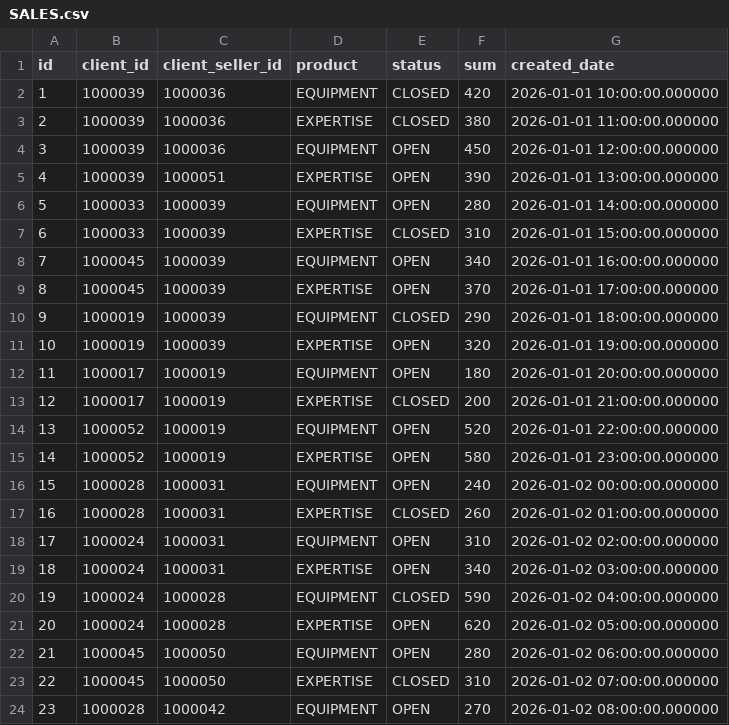
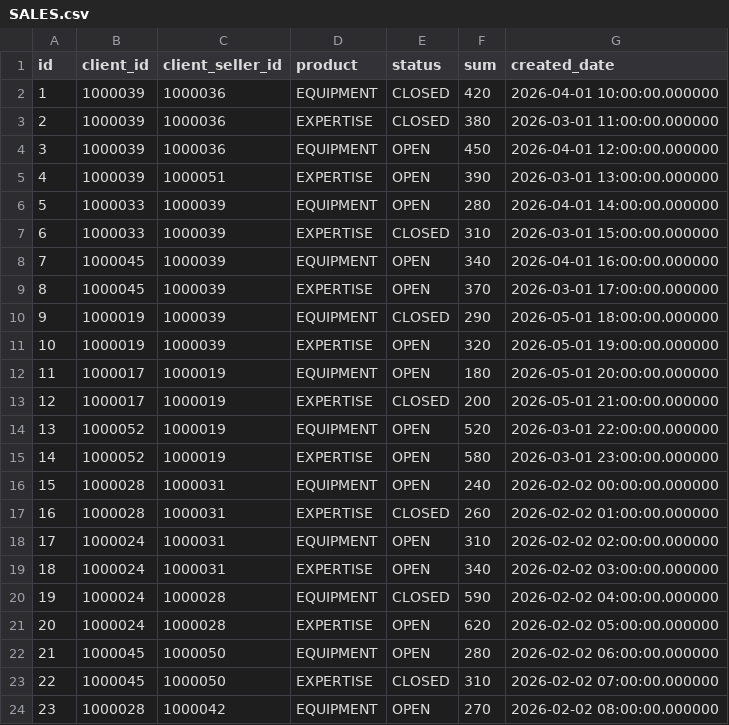
Before and after one commit to CX-Box/cxbox-demo, a CSV file: src/main/resources/db/data/SALES.csv, drawn as a sheet.

Commit message:
CXBOX-1287 | Fixed. Fixed saleList

```diff
--- a/src/main/resources/db/data/SALES.csv
+++ b/src/main/resources/db/data/SALES.csv
@@ -1,24 +1,24 @@
 id,client_id,client_seller_id,product,status,sum,created_date
-1,1000039,1000036,EQUIPMENT,CLOSED,420,2026-01-01 10:00:00.000000
-2,1000039,1000036,EXPERTISE,CLOSED,380,2026-01-01 11:00:00.000000
-3,1000039,1000036,EQUIPMENT,OPEN,450,2026-01-01 12:00:00.000000
-4,1000039,1000051,EXPERTISE,OPEN,390,2026-01-01 13:00:00.000000
-5,1000033,1000039,EQUIPMENT,OPEN,280,2026-01-01 14:00:00.000000
-6,1000033,1000039,EXPERTISE,CLOSED,310,2026-01-01 15:00:00.000000
-7,1000045,1000039,EQUIPMENT,OPEN,340,2026-01-01 16:00:00.000000
-8,1000045,1000039,EXPERTISE,OPEN,370,2026-01-01 17:00:00.000000
-9,1000019,1000039,EQUIPMENT,CLOSED,290,2026-01-01 18:00:00.000000
-10,1000019,1000039,EXPERTISE,OPEN,320,2026-01-01 19:00:00.000000
-11,1000017,1000019,EQUIPMENT,OPEN,180,2026-01-01 20:00:00.000000
-12,1000017,1000019,EXPERTISE,CLOSED,200,2026-01-01 21:00:00.000000
-13,1000052,1000019,EQUIPMENT,OPEN,520,2026-01-01 22:00:00.000000
-14,1000052,1000019,EXPERTISE,OPEN,580,2026-01-01 23:00:00.000000
-15,1000028,1000031,EQUIPMENT,OPEN,240,2026-01-02 00:00:00.000000
-16,1000028,1000031,EXPERTISE,CLOSED,260,2026-01-02 01:00:00.000000
-17,1000024,1000031,EQUIPMENT,OPEN,310,2026-01-02 02:00:00.000000
-18,1000024,1000031,EXPERTISE,OPEN,340,2026-01-02 03:00:00.000000
-19,1000024,1000028,EQUIPMENT,CLOSED,590,2026-01-02 04:00:00.000000
-20,1000024,1000028,EXPERTISE,OPEN,620,2026-01-02 05:00:00.000000
-21,1000045,1000050,EQUIPMENT,OPEN,280,2026-01-02 06:00:00.000000
-22,1000045,1000050,EXPERTISE,CLOSED,310,2026-01-02 07:00:00.000000
-23,1000028,1000042,EQUIPMENT,OPEN,270,2026-01-02 08:00:00.000000
+1,1000039,1000036,EQUIPMENT,CLOSED,420,2026-04-01 10:00:00.000000
+2,1000039,1000036,EXPERTISE,CLOSED,380,2026-03-01 11:00:00.000000
+3,1000039,1000036,EQUIPMENT,OPEN,450,2026-04-01 12:00:00.000000
+4,1000039,1000051,EXPERTISE,OPEN,390,2026-03-01 13:00:00.000000
+5,1000033,1000039,EQUIPMENT,OPEN,280,2026-04-01 14:00:00.000000
+6,1000033,1000039,EXPERTISE,CLOSED,310,2026-03-01 15:00:00.000000
+7,1000045,1000039,EQUIPMENT,OPEN,340,2026-04-01 16:00:00.000000
+8,1000045,1000039,EXPERTISE,OPEN,370,2026-03-01 17:00:00.000000
+9,1000019,1000039,EQUIPMENT,CLOSED,290,2026-05-01 18:00:00.000000
+10,1000019,1000039,EXPERTISE,OPEN,320,2026-05-01 19:00:00.000000
+11,1000017,1000019,EQUIPMENT,OPEN,180,2026-05-01 20:00:00.000000
+12,1000017,1000019,EXPERTISE,CLOSED,200,2026-05-01 21:00:00.000000
+13,1000052,1000019,EQUIPMENT,OPEN,520,2026-03-01 22:00:00.000000
+14,1000052,1000019,EXPERTISE,OPEN,580,2026-03-01 23:00:00.000000
+15,1000028,1000031,EQUIPMENT,OPEN,240,2026-02-02 00:00:00.000000
+16,1000028,1000031,EXPERTISE,CLOSED,260,2026-02-02 01:00:00.000000
+17,1000024,1000031,EQUIPMENT,OPEN,310,2026-02-02 02:00:00.000000
+18,1000024,1000031,EXPERTISE,OPEN,340,2026-02-02 03:00:00.000000
+19,1000024,1000028,EQUIPMENT,CLOSED,590,2026-02-02 04:00:00.000000
+20,1000024,1000028,EXPERTISE,OPEN,620,2026-02-02 05:00:00.000000
+21,1000045,1000050,EQUIPMENT,OPEN,280,2026-02-02 06:00:00.000000
+22,1000045,1000050,EXPERTISE,CLOSED,310,2026-02-02 07:00:00.000000
+23,1000028,1000042,EQUIPMENT,OPEN,270,2026-02-02 08:00:00.000000
```
Also changed, not shown: 1 other file.
